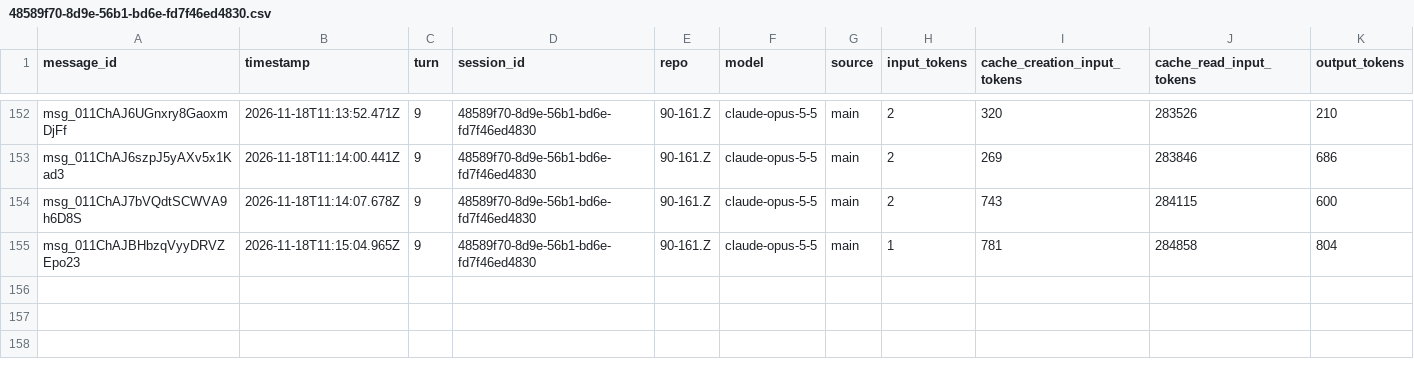
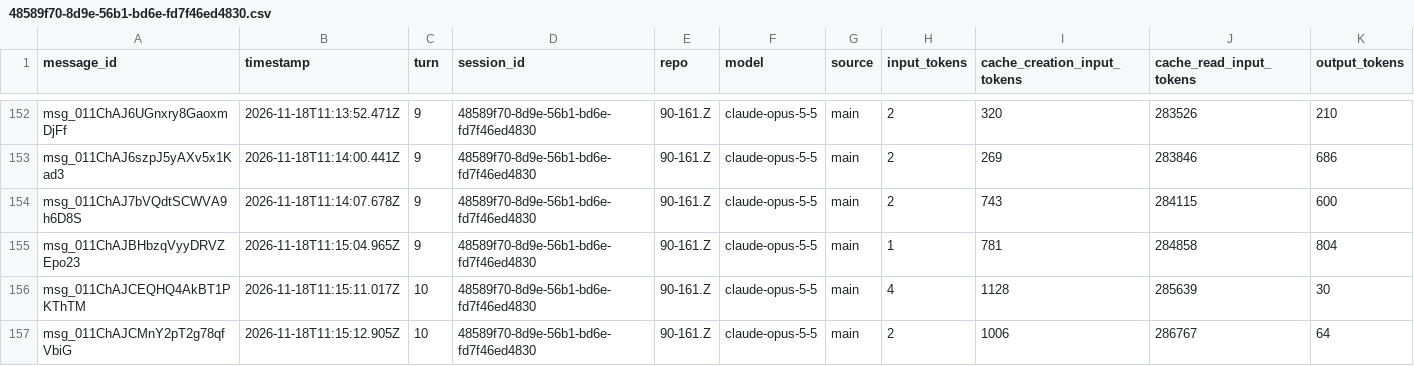
Before and after one commit to rhope-ops/90-161.Z, a CSV file: sessions/48589f70-8d9e-56b1-bd6e-fd7f46ed4830.csv, drawn as a sheet; only a part is shown, gaps mark what is left out.

```diff
--- a/sessions/48589f70-8d9e-56b1-bd6e-fd7f46ed4830.csv
+++ b/sessions/48589f70-8d9e-56b1-bd6e-fd7f46ed4830.csv
@@ -155 +155,3 @@ msg_011ChAJ7bVQdtSCWVA9h6D8S,2026-11-18T11:14:07.678Z,9,48589f70-8d9e-56b1-bd6e-
 msg_011ChAJBHbzqVyyDRVZEpo23,2026-11-18T11:15:04.965Z,9,48589f70-8d9e-56b1-bd6e-fd7f46ed4830,90-161.Z,claude-opus-5-5,main,1,781,284858,804
+msg_011ChAJCEQHQ4AkBT1PKThTM,2026-11-18T11:15:11.017Z,10,48589f70-8d9e-56b1-bd6e-fd7f46ed4830,90-161.Z,claude-opus-5-5,main,4,1128,285639,30
+msg_011ChAJCMnY2pT2g78qfVbiG,2026-11-18T11:15:12.905Z,10,48589f70-8d9e-56b1-bd6e-fd7f46ed4830,90-161.Z,claude-opus-5-5,main,2,1006,286767,64
```
